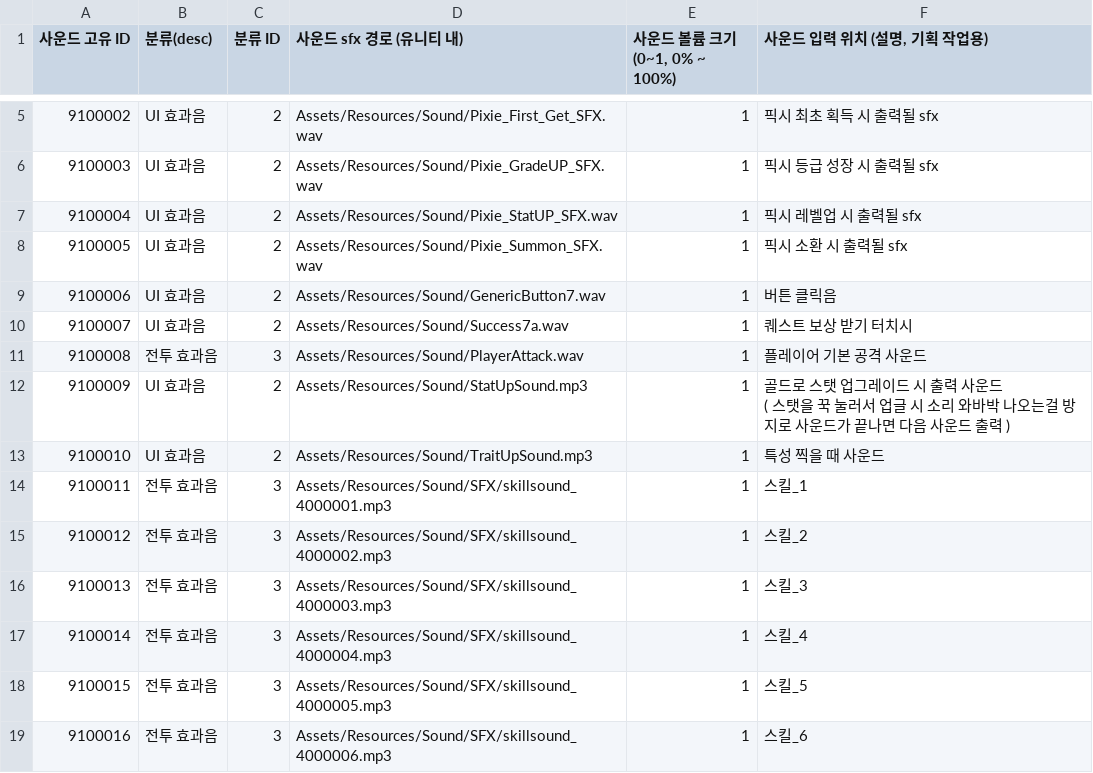
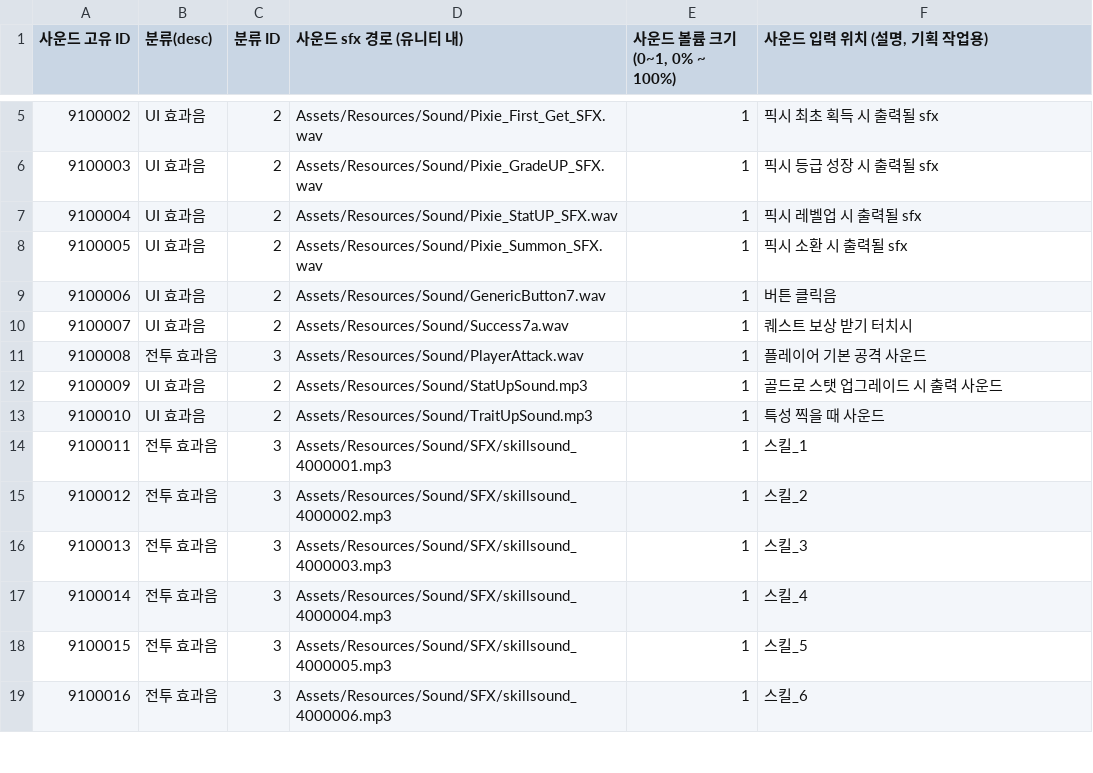
Before and after one commit to GodKong2431/Memorium, a CSV file: Assets/04. CSV/Sound/SoundTable.csv, drawn as a sheet; only a part is shown, gaps mark what is left out; ↵ is a line break in a cell; the diff names each change by its address in the sheet, - before the commit and + after, or states it on an @@ line.

```diff
--- a/Assets/04. CSV/Sound/SoundTable.csv
+++ b/Assets/04. CSV/Sound/SoundTable.csv
-F12 (사운드 입력 위치 (설명, 기획 작업용)): …사운드 ↵ ( 스탯을 꾹 눌러서 업글 시 소리 와바박 나오는걸 방지로 사운드가 끝나면 다음 사운드 출력 )
+F12 (사운드 입력 위치 (설명, 기획 작업용)): …사운드
```
Also changed, not shown: 19 other files.
